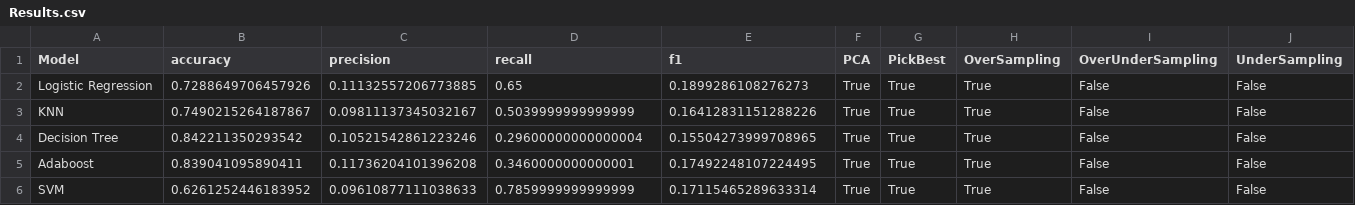
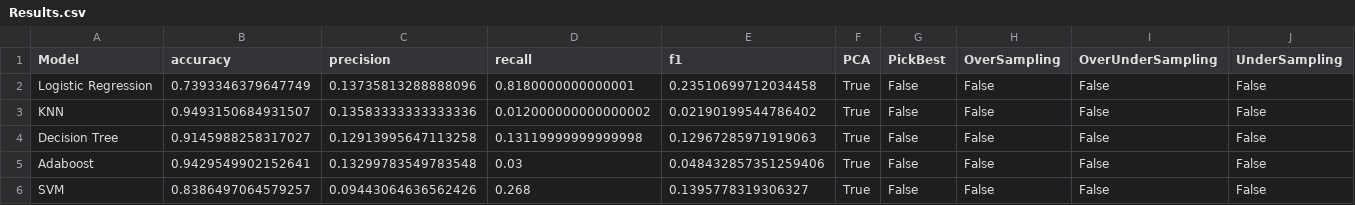
Before and after one commit to liron02319/Machine_Learning_Project, a CSV file: Results.csv, drawn as a sheet.

```diff
--- a/Results.csv
+++ b/Results.csv
@@ -1,6 +1,6 @@
 Model,accuracy,precision,recall,f1,PCA,PickBest,OverSampling,OverUnderSampling,UnderSampling
-Logistic Regression,0.7288649706457926,0.11132557206773885,0.65,0.1899286108276273,True,True,True,False,False
-KNN,0.7490215264187867,0.09811137345032167,0.5039999999999999,0.16412831151288226,True,True,True,False,False
-Decision Tree,0.842211350293542,0.10521542861223246,0.29600000000000004,0.15504273999708965,True,True,True,False,False
-Adaboost,0.839041095890411,0.11736204101396208,0.3460000000000001,0.17492248107224495,True,True,True,False,False
-SVM,0.6261252446183952,0.09610877111038633,0.7859999999999999,0.17115465289633314,True,True,True,False,False
+Logistic Regression,0.7393346379647749,0.13735813288888096,0.8180000000000001,0.23510699712034458,True,False,False,False,False
+KNN,0.9493150684931507,0.13583333333333336,0.012000000000000002,0.02190199544786402,True,False,False,False,False
+Decision Tree,0.9145988258317027,0.12913995647113258,0.13119999999999998,0.12967285971919063,True,False,False,False,False
+Adaboost,0.9429549902152641,0.13299783549783548,0.03,0.048432857351259406,True,False,False,False,False
+SVM,0.8386497064579257,0.09443064636562426,0.268,0.1395778319306327,True,False,False,False,False
```
Also changed, not shown: scores copy.csv, 4 other files.
